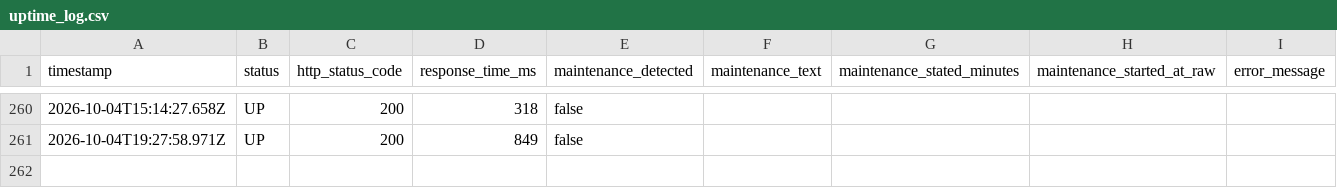
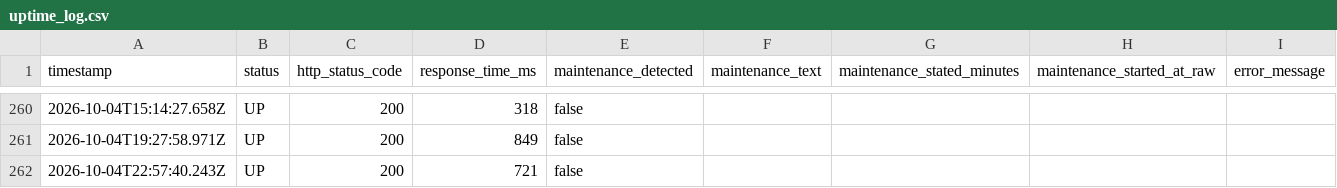
Before and after one commit to Bearzpu/Utopia-Downtime-Tracker, a CSV file: data/uptime_log.csv, drawn as a sheet; only a part is shown, gaps mark what is left out.

```diff
--- a/data/uptime_log.csv
+++ b/data/uptime_log.csv
@@ -261 +261,2 @@ timestamp,status,http_status_code,response_time_ms,maintenance_detected,maintena
 2026-10-04T19:27:58.971Z,UP,200,849,false,,,,
+2026-10-04T22:57:40.243Z,UP,200,721,false,,,,
```
Also changed, not shown: 1 other file.
